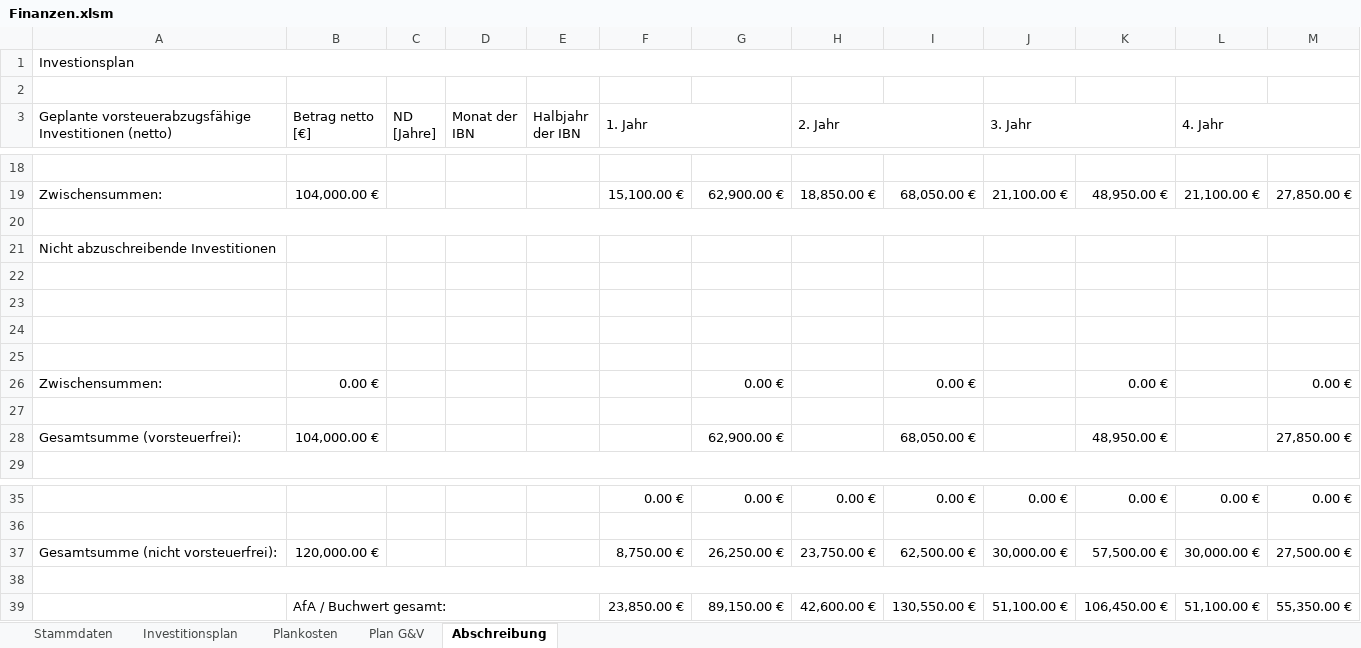
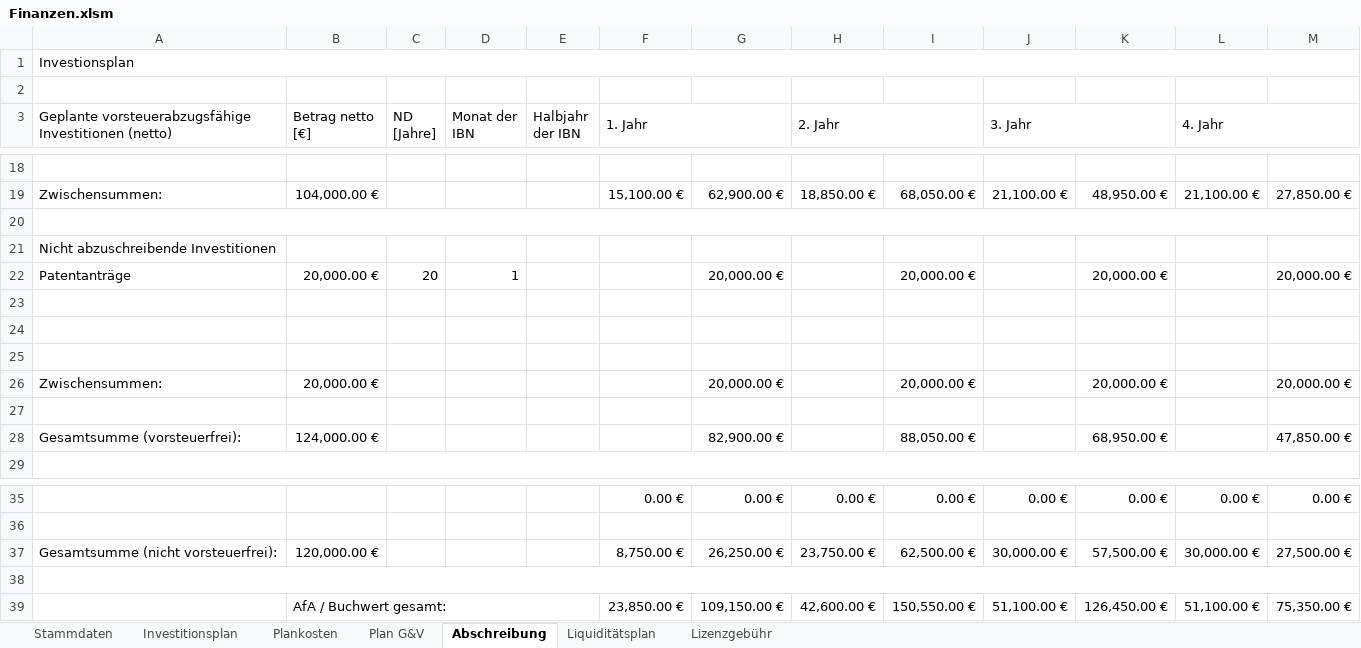
Before and after one commit to thunderbug1/BWL, an Excel workbook: Finanzen/Finanzen.xlsm, sheet Abschreibung, drawn as a sheet; only a part is shown, gaps mark what is left out; values as stored, in another font and other column widths than the file's, no cell formats; removed rows and columns are numbered as before the commit, all else as after; the diff names each change by its address in the sheet, - before the commit and + after, or states it on an @@ line.

Commit message:
Finanzen updated
Lizenzgebühr hinzugefügt

```diff
--- a/Finanzen/Finanzen.xlsm (sheet Abschreibung)
+++ b/Finanzen/Finanzen.xlsm (sheet Abschreibung)
+sheet tab: Liquiditätsplan
+sheet tab: Lizenzgebühr
+row 22: Patentanträge | 20,000.00 € | 20 | 1 |  |  | 20,000.00 € |  | 20,000.00 € |  | 20,000.00 € |  | 20,000.00 €
+row 26: Zwischensummen: | 20,000.00 € |  |  |  |  | 20,000.00 € |  | 20,000.00 € |  | 20,000.00 € |  | 20,000.00 €
-row 26: Zwischensummen: | 0.00 € |  |  |  |  | 0.00 € |  | 0.00 € |  | 0.00 € |  | 0.00 €
-row 28: (empty)
+row 28: Gesamtsumme (vorsteuerfrei): | 124,000.00 € |  |  |  |  | 82,900.00 € |  | 88,050.00 € |  | 68,950.00 € |  | 47,850.00 €
-row 28: Gesamtsumme (vorsteuerfrei): | 104,000.00 € |  |  |  |  | 62,900.00 € |  | 68,050.00 € |  | 48,950.00 € |  | 27,850.00 €
-G39: 89,150.00 €
+G39: 109,150.00 €
-I39: 130,550.00 €
+I39: 150,550.00 €
-K39: 106,450.00 €
+K39: 126,450.00 €
-M39: 55,350.00 €
+M39: 75,350.00 €
```
Also changed, not shown: sheet Plankosten, sheet Plan G&V, sheet Investitionsplan, cell formats, formulas that keep their value, hidden cells, charts or pictures.
